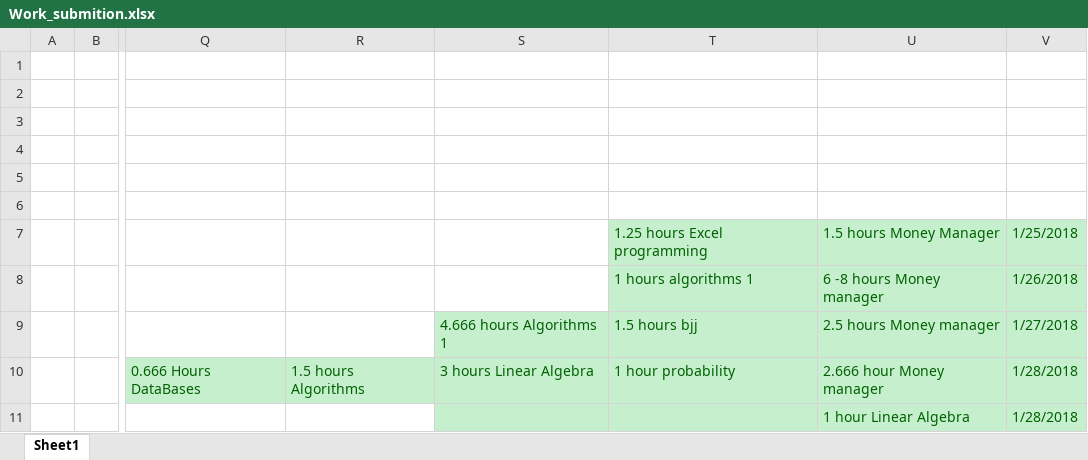
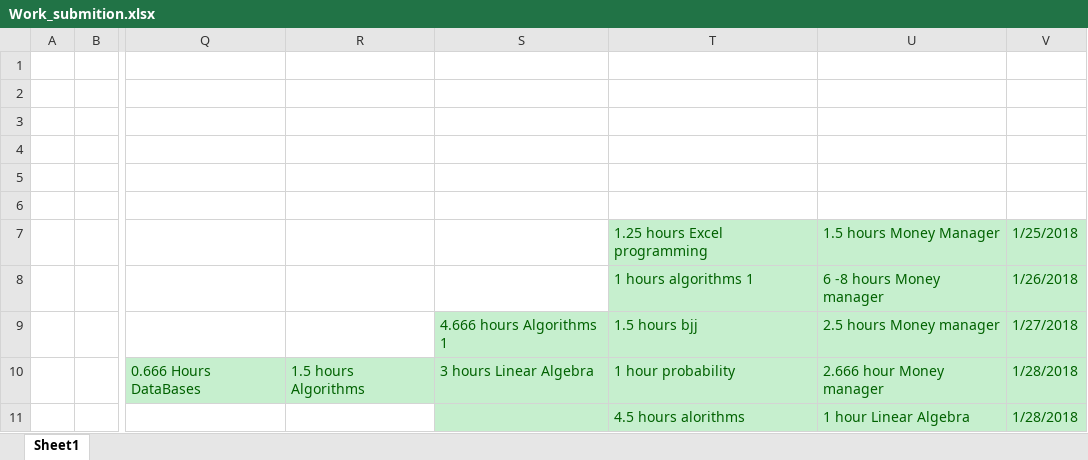
Before and after one commit to Yannnyan/Work_Submition, an Excel workbook: Work_submition.xlsx, sheet Sheet1, drawn as a sheet; only a part is shown, gaps mark what is left out; values as stored, in another font and other column widths than the file's, no borders; table styles not drawn; the diff names each change by its address in the sheet, - before the commit and + after, or states it on an @@ line.

```diff
--- a/Work_submition.xlsx (sheet Sheet1)
+++ b/Work_submition.xlsx (sheet Sheet1)
-T11: (empty)
+T11: 4.5 hours alorithms
```
Also changed, not shown: 1 other file.
